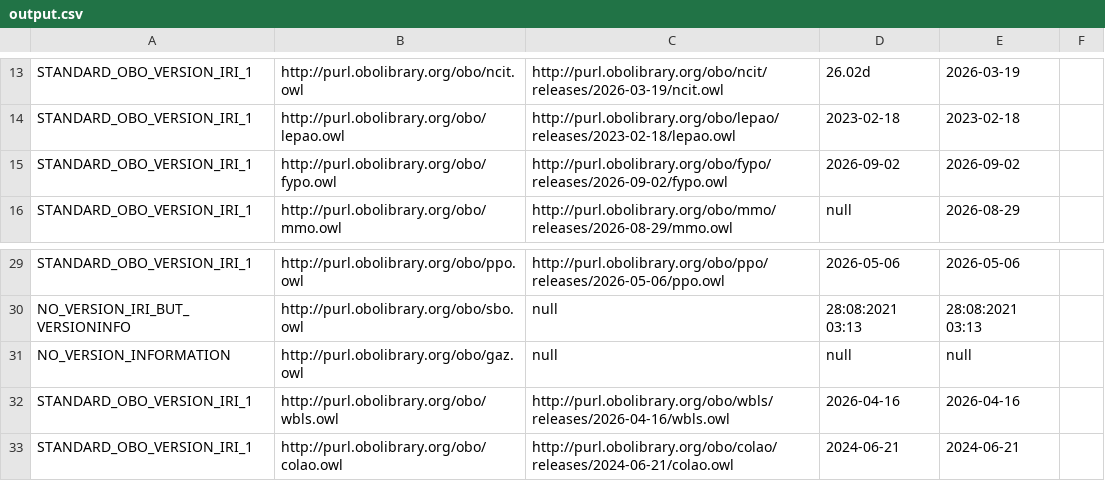
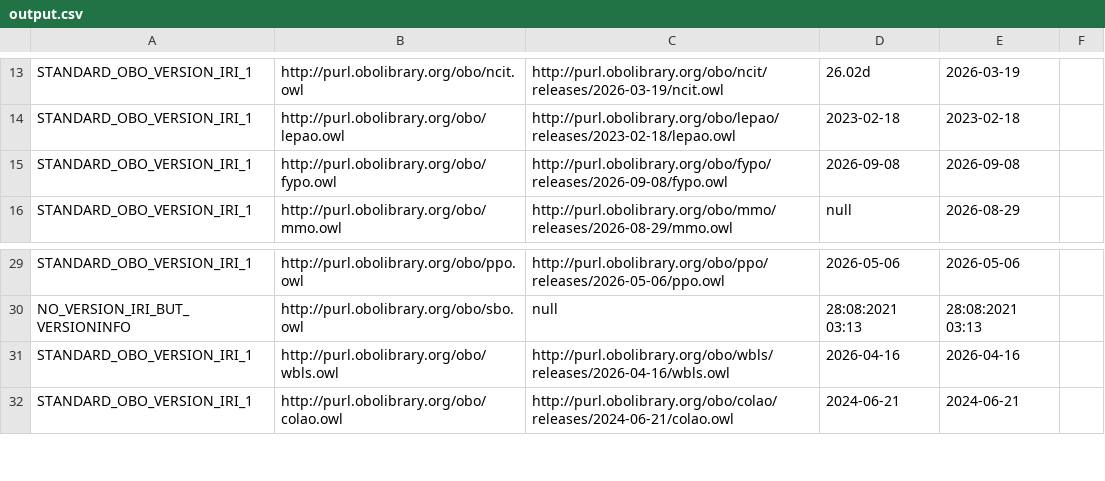
Before and after one commit to psiotwo/ontology-version-extractor, a CSV file: output.csv, drawn as a sheet; only a part is shown, gaps mark what is left out.

Commit message:
Deploying to gh-pages from @ psiotwo/ontology-version-extractor@96e02d3ea5e347758c50ddc6fabb4a8fdb461bf2 🚀

```diff
--- a/output.csv
+++ b/output.csv
@@ -14,3 +14,3 @@ STANDARD_OBO_VERSION_IRI_1,http://purl.obolibrary.org/obo/ncit.owl,http://purl.o
 STANDARD_OBO_VERSION_IRI_1,http://purl.obolibrary.org/obo/lepao.owl,http://purl.obolibrary.org/obo/lepao/releases/2023-02-18/lepao.owl,2023-02-18,2023-02-18,,
-STANDARD_OBO_VERSION_IRI_1,http://purl.obolibrary.org/obo/fypo.owl,http://purl.obolibrary.org/obo/fypo/releases/2026-09-02/fypo.owl,2026-09-02,2026-09-02,,
+STANDARD_OBO_VERSION_IRI_1,http://purl.obolibrary.org/obo/fypo.owl,http://purl.obolibrary.org/obo/fypo/releases/2026-09-08/fypo.owl,2026-09-08,2026-09-08,,
 STANDARD_OBO_VERSION_IRI_1,http://purl.obolibrary.org/obo/mmo.owl,http://purl.obolibrary.org/obo/mmo/releases/2026-08-29/mmo.owl,null,2026-08-29,,
@@ -30,3 +30,2 @@ STANDARD_OBO_VERSION_IRI_1,http://purl.obolibrary.org/obo/ppo.owl,http://purl.ob
 NO_VERSION_IRI_BUT_VERSIONINFO,http://purl.obolibrary.org/obo/sbo.owl,null,28:08:2021 03:13,28:08:2021 03:13,,
-NO_VERSION_INFORMATION,http://purl.obolibrary.org/obo/gaz.owl,null,null,null,,
 STANDARD_OBO_VERSION_IRI_1,http://purl.obolibrary.org/obo/wbls.owl,http://purl.obolibrary.org/obo/wbls/releases/2026-04-16/wbls.owl,2026-04-16,2026-04-16,,
```
Also changed, not shown: 2 other files.
